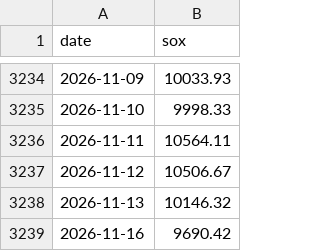
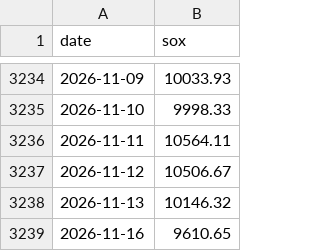
Before and after one commit to maxhse/market-regime, a CSV file: data/public/sox.csv, drawn as a sheet; only a part is shown, gaps mark what is left out.

```diff
--- a/data/public/sox.csv
+++ b/data/public/sox.csv
@@ -3238,2 +3238,2 @@ date,sox
 2026-11-13,10146.32
-2026-11-16,9690.42
+2026-11-16,9610.65
```
Also changed, not shown: 4 other files.
